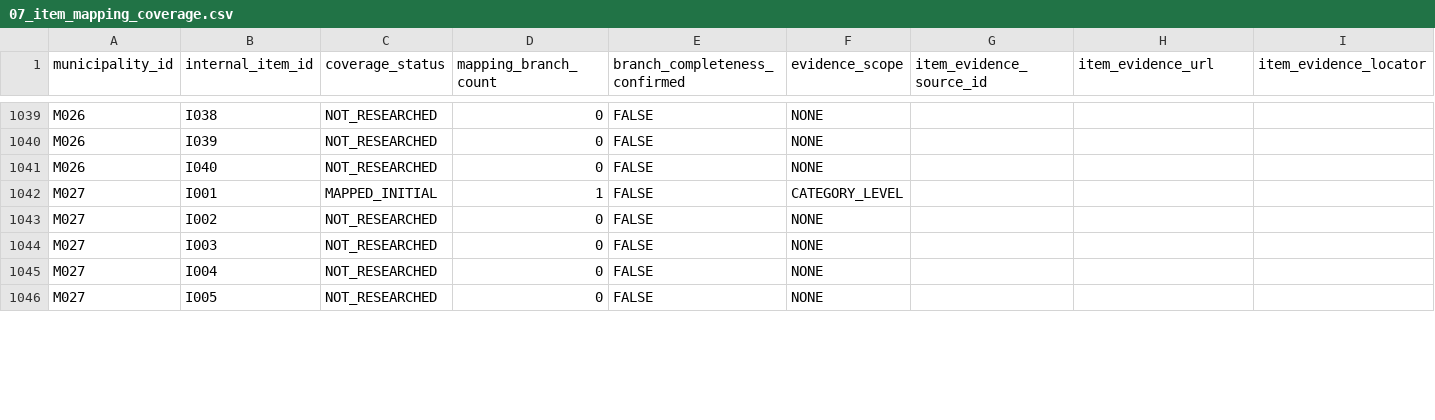
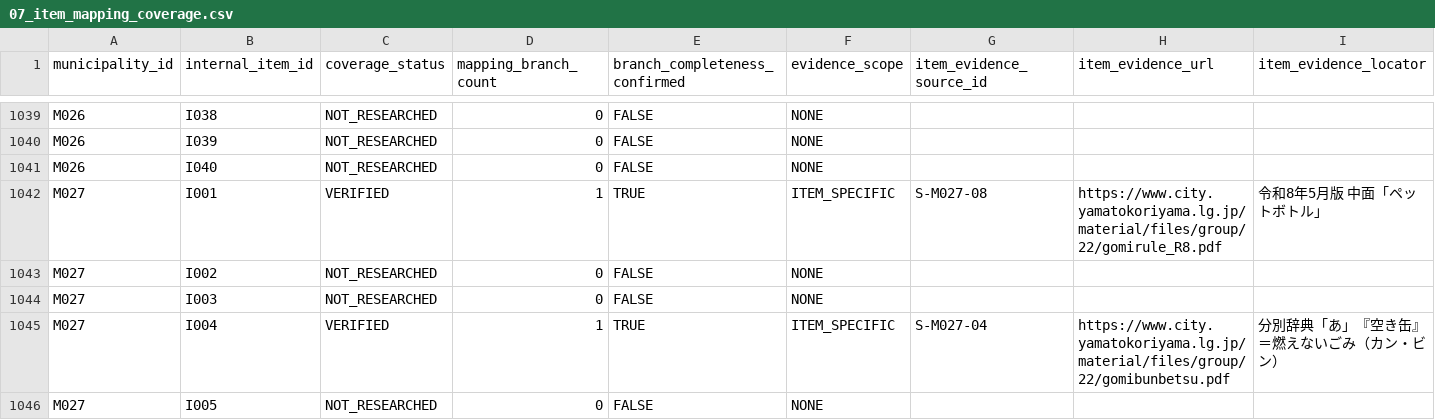
Before and after one commit to testeste55555/Separate-garbage, a CSV file: data/research/07_item_mapping_coverage.csv, drawn as a sheet; only a part is shown, gaps mark what is left out; removed rows and columns are numbered as before the commit, all else as after; rows hold the shown columns only; the diff covers the shown part only; the diff names each change by its address in the sheet, - before the commit and + after, or states it on an @@ line.

```diff
--- a/data/research/07_item_mapping_coverage.csv
+++ b/data/research/07_item_mapping_coverage.csv
-row 1042: M027 | I001 | MAPPED_INITIAL | 1 | FALSE | CATEGORY_LEVEL
+row 1042: M027 | I001 | VERIFIED | 1 | TRUE | ITEM_SPECIFIC | S-M027-08 | https://www.city.yamatokoriyama.lg.jp/material/files/group/22/gomirule_R8.pdf | 令和8年5月版 中面「ペットボトル」
-row 1045: M027 | I004 | NOT_RESEARCHED | 0 | FALSE | NONE
+row 1045: M027 | I004 | VERIFIED | 1 | TRUE | ITEM_SPECIFIC | S-M027-04 | https://www.city.yamatokoriyama.lg.jp/material/files/group/22/gomibunbetsu.pdf | 分別辞典「あ」『空き缶』＝燃えないごみ（カン・ビン）
```
Also changed, not shown: 8 added rows and 8 removed rows elsewhere in this file, data/app/lesson_item_scoring_projection.csv, data/app/lesson_mode_app_ready_scope.csv, 8 other files.
